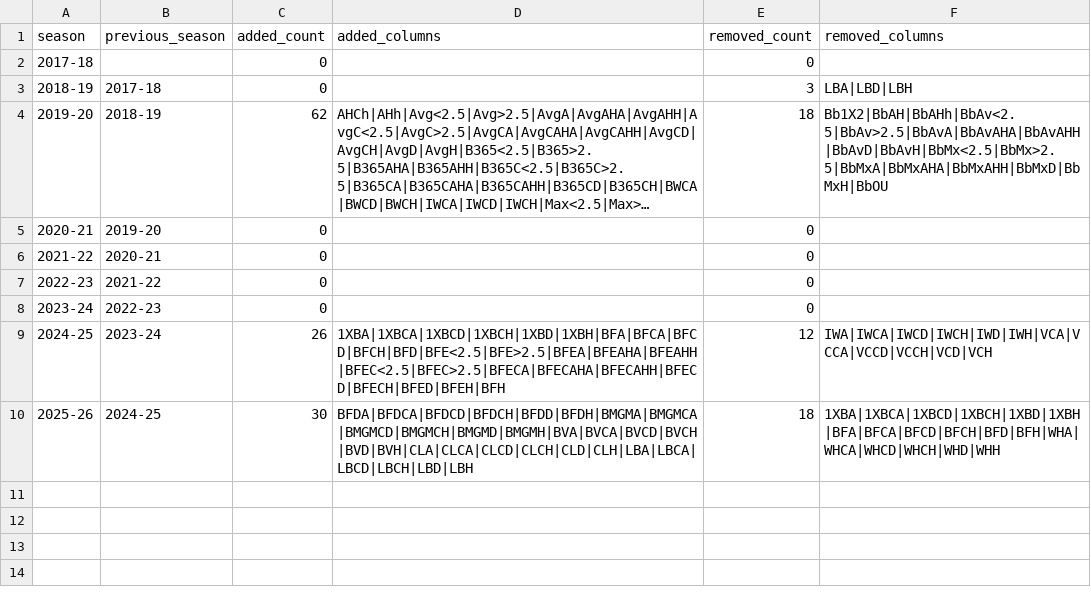
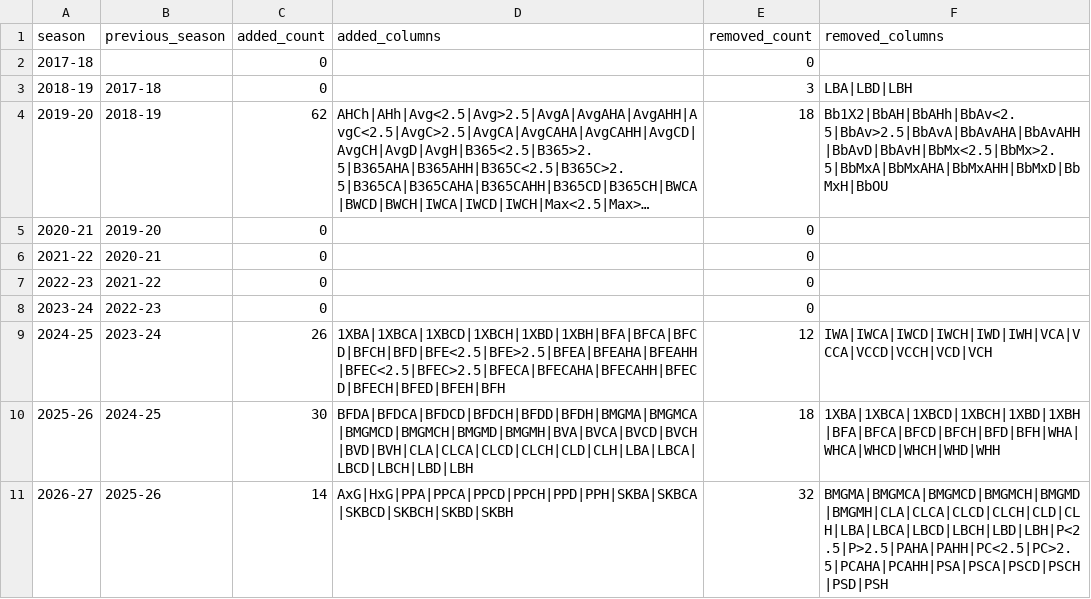
Before and after one commit to Introspectation/AI_SuperLig, a CSV file: reports/schema_changes.csv, drawn as a sheet; long unchanged cells end in …; the diff names each change by its address in the sheet, - before the commit and + after, or states it on an @@ line.

```diff
--- a/reports/schema_changes.csv
+++ b/reports/schema_changes.csv
+row 11: 2026-27 | 2025-26 | 14 | AxG|HxG|PPA|PPCA|PPCD|PPCH|PPD|PPH|SKBA|SKBCA|SKBCD|SKBCH|SKBD|SKBH | 32 | BMGMA|BMGMCA|BMGMCD|BMGMCH|BMGMD|BMGMH|CLA|CLCA|CLCD|CLCH|CLD|CLH|LBA|LBCA|LBCD|LBCH|LBD|LBH|P<2.5|P>2.5|PAHA|PAHH|PC<2.5|PC>2.5|PCAHA|PCAHH|PSA|PSCA|PSCD|PSCH|PSD|PSH
```
Also changed, not shown: reports/field_coverage_by_season.csv, reports/missingness_by_season.csv, 32 other files.
